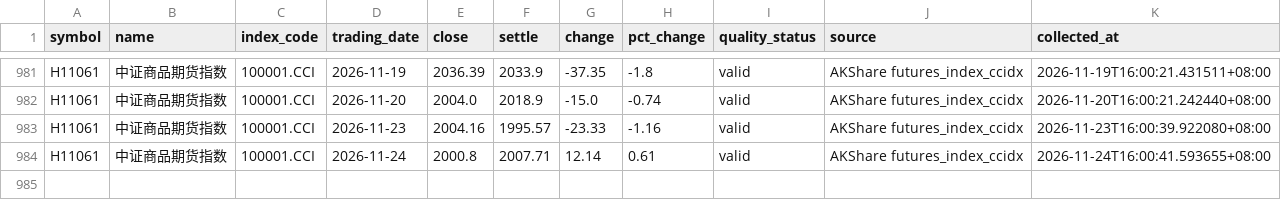
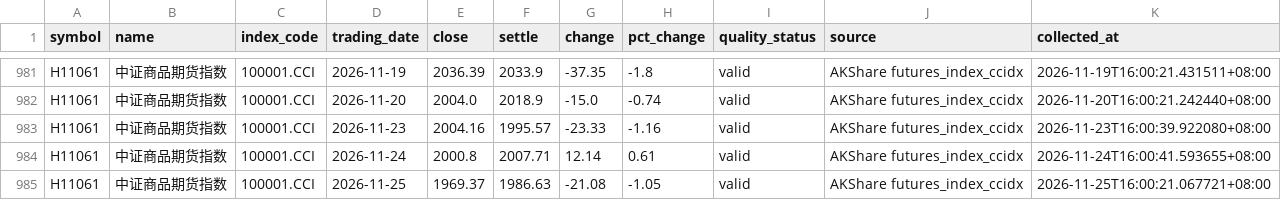
Before and after one commit to luckyjohnlucky/akshare-futures-data, a CSV file: output/H11061_index_daily.csv, drawn as a sheet; only a part is shown, gaps mark what is left out; the diff names each change by its address in the sheet, - before the commit and + after, or states it on an @@ line.

```diff
--- a/output/H11061_index_daily.csv
+++ b/output/H11061_index_daily.csv
+row 985: H11061 | 中证商品期货指数 | 100001.CCI | 2026-11-25 | 1969.37 | 1986.63 | -21.08 | -1.05 | valid | AKShare futures_index_ccidx | 2026-11-25T16:00:21.067721+08:00
```
